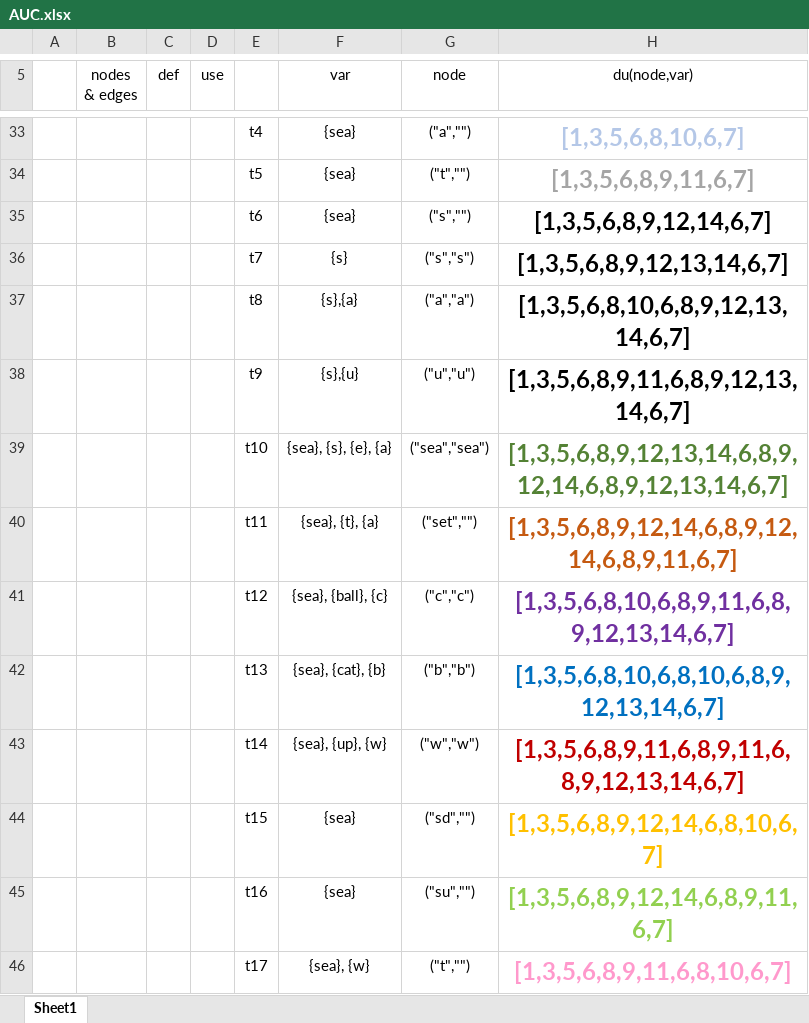
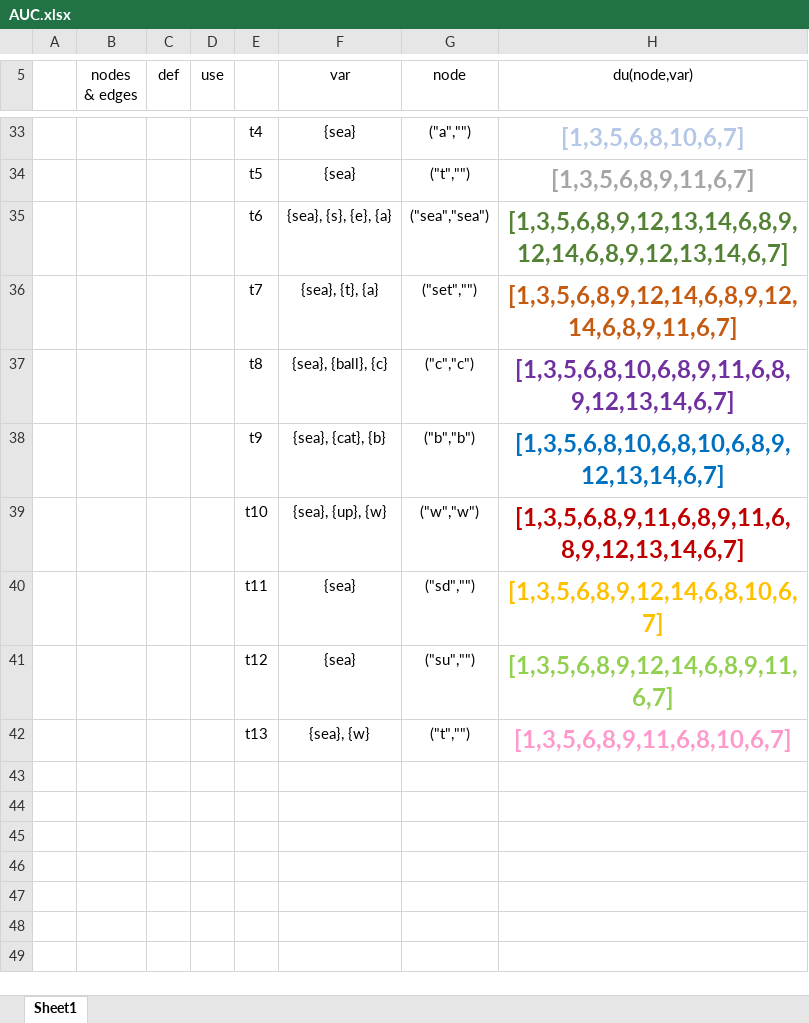
Before and after one commit to JoaoDavid/vvs1920_unit_testing, an Excel workbook: AUC.xlsx, sheet Sheet1, drawn as a sheet; only a part is shown, gaps mark what is left out; values as stored, in another font and other column widths than the file's, no borders; removed rows and columns are numbered as before the commit, all else as after; the diff names each change by its address in the sheet, - before the commit and + after, or states it on an @@ line.

```diff
--- a/AUC.xlsx (sheet Sheet1)
+++ b/AUC.xlsx (sheet Sheet1)
-row 35:  |  |  |  | t6 | {sea} | ("s","") | [1,3,5,6,8,9,12,14,6,7]
-row 36:  |  |  |  | t7 | {s} | ("s","s") | [1,3,5,6,8,9,12,13,14,6,7]
-row 37:  |  |  |  | t8 | {s},{a} | ("a","a") | [1,3,5,6,8,10,6,8,9,12,13,14,6,7]
-row 38:  |  |  |  | t9 | {s},{u} | ("u","u") | [1,3,5,6,8,9,11,6,8,9,12,13,14,6,7]
-E35: t10
+E35: t6
-E36: t11
+E36: t7
-E37: t12
+E37: t8
-E38: t13
+E38: t9
-E39: t14
+E39: t10
-E40: t15
+E40: t11
-E41: t16
+E41: t12
-E42: t17
+E42: t13
```
Also changed, not shown: 1 other file.
